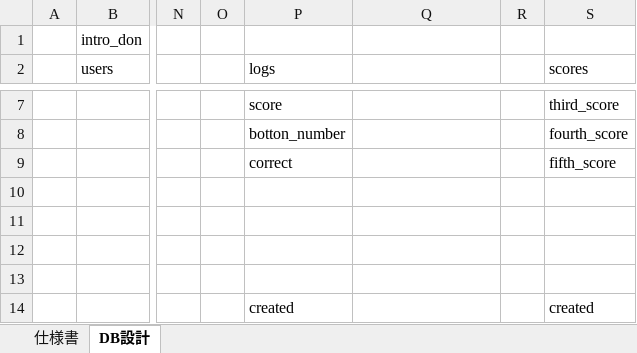
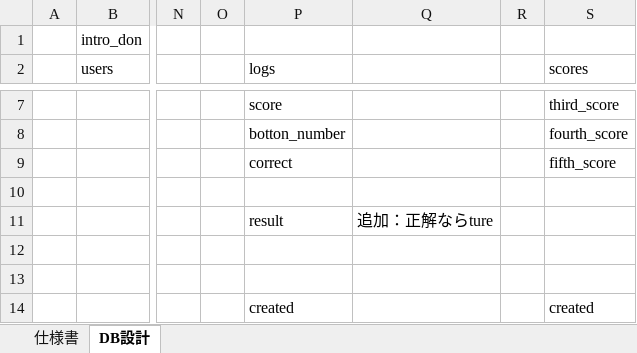
Before and after one commit to iapx86/intro_don, an Excel workbook: タタキ台_イントロドン仕様書.xlsx, sheet DB設計, drawn as a sheet; only a part is shown, gaps mark what is left out; values as stored, in another font and other column widths than the file's, no borders; the diff names each change by its address in the sheet, - before the commit and + after, or states it on an @@ line.

Commit message:
ログテーブル内容をユーザーテーブルに自動更新される機能実装。 DB Logテーブルカラム追加しました ＊Ｌｏｇテーブル、カラム「result」を追加してください。

```diff
--- a/タタキ台_イントロドン仕様書.xlsx (sheet DB設計)
+++ b/タタキ台_イントロドン仕様書.xlsx (sheet DB設計)
-P11 (logs): (empty)
+P11 (logs): result
-Q11: (empty)
+Q11: 追加：正解ならture
```
Also changed, not shown: 3 other files.
